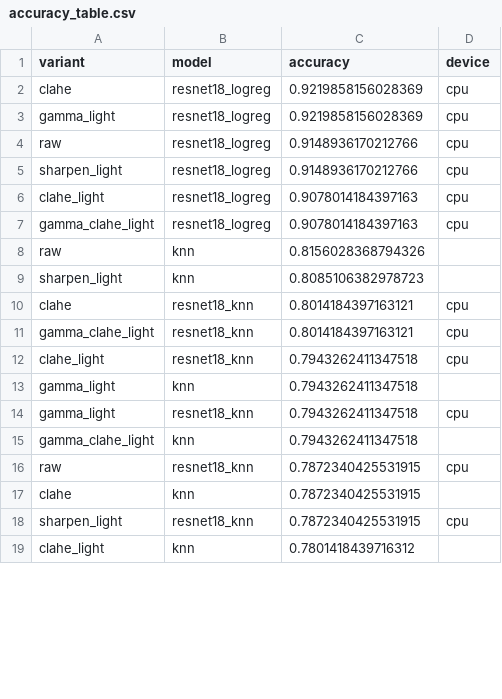
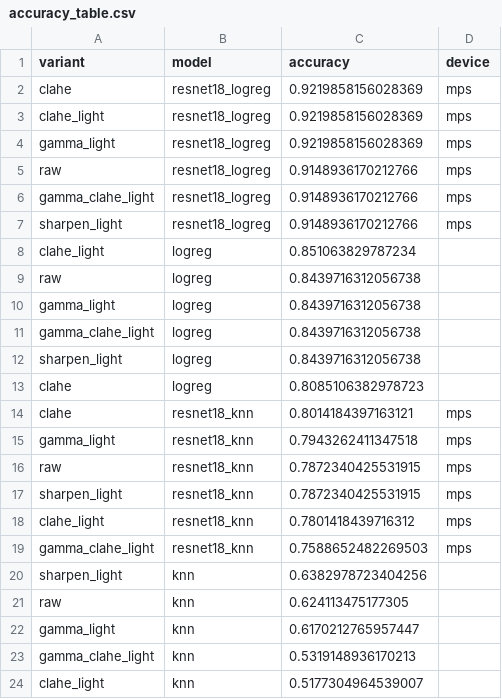
Before and after one commit to Victor-Daniel-M/computer-vision-semester-project, a CSV file: outputs/poc/reports/accuracy_table.csv, drawn as a sheet; only a part is shown; the diff covers the shown part only.

```diff
--- a/outputs/poc/reports/accuracy_table.csv
+++ b/outputs/poc/reports/accuracy_table.csv
@@ -1,19 +1,24 @@
 variant,model,accuracy,device
-clahe,resnet18_logreg,0.9219858156028369,cpu
-gamma_light,resnet18_logreg,0.9219858156028369,cpu
-raw,resnet18_logreg,0.9148936170212766,cpu
-sharpen_light,resnet18_logreg,0.9148936170212766,cpu
-clahe_light,resnet18_logreg,0.9078014184397163,cpu
-gamma_clahe_light,resnet18_logreg,0.9078014184397163,cpu
-raw,knn,0.8156028368794326,
-sharpen_light,knn,0.8085106382978723,
-clahe,resnet18_knn,0.8014184397163121,cpu
-gamma_clahe_light,resnet18_knn,0.8014184397163121,cpu
-clahe_light,resnet18_knn,0.7943262411347518,cpu
-gamma_light,knn,0.7943262411347518,
-gamma_light,resnet18_knn,0.7943262411347518,cpu
-gamma_clahe_light,knn,0.7943262411347518,
-raw,resnet18_knn,0.7872340425531915,cpu
-clahe,knn,0.7872340425531915,
-sharpen_light,resnet18_knn,0.7872340425531915,cpu
-clahe_light,knn,0.7801418439716312,
+clahe,resnet18_logreg,0.9219858156028369,mps
+clahe_light,resnet18_logreg,0.9219858156028369,mps
+gamma_light,resnet18_logreg,0.9219858156028369,mps
+raw,resnet18_logreg,0.9148936170212766,mps
+gamma_clahe_light,resnet18_logreg,0.9148936170212766,mps
+sharpen_light,resnet18_logreg,0.9148936170212766,mps
+clahe_light,logreg,0.851063829787234,
+raw,logreg,0.8439716312056738,
+gamma_light,logreg,0.8439716312056738,
+gamma_clahe_light,logreg,0.8439716312056738,
+sharpen_light,logreg,0.8439716312056738,
+clahe,logreg,0.8085106382978723,
+clahe,resnet18_knn,0.8014184397163121,mps
+gamma_light,resnet18_knn,0.7943262411347518,mps
+raw,resnet18_knn,0.7872340425531915,mps
+sharpen_light,resnet18_knn,0.7872340425531915,mps
+clahe_light,resnet18_knn,0.7801418439716312,mps
+gamma_clahe_light,resnet18_knn,0.7588652482269503,mps
+sharpen_light,knn,0.6382978723404256,
+raw,knn,0.624113475177305,
+gamma_light,knn,0.6170212765957447,
+gamma_clahe_light,knn,0.5319148936170213,
+clahe_light,knn,0.5177304964539007,
```
Also changed, not shown: 2 added rows, 7 removed rows and 2 edited cells elsewhere in this file, 11 other files.
